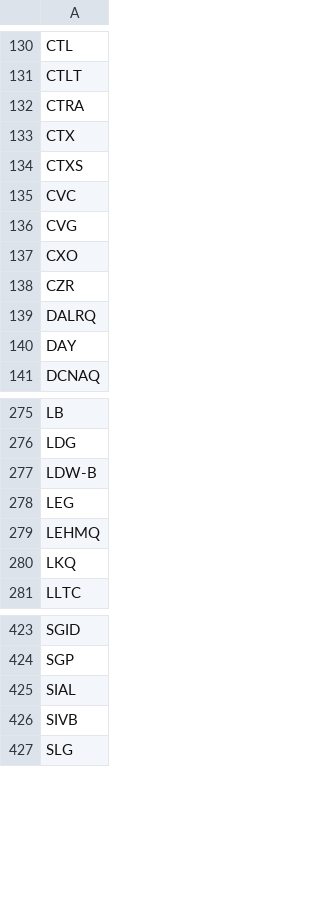
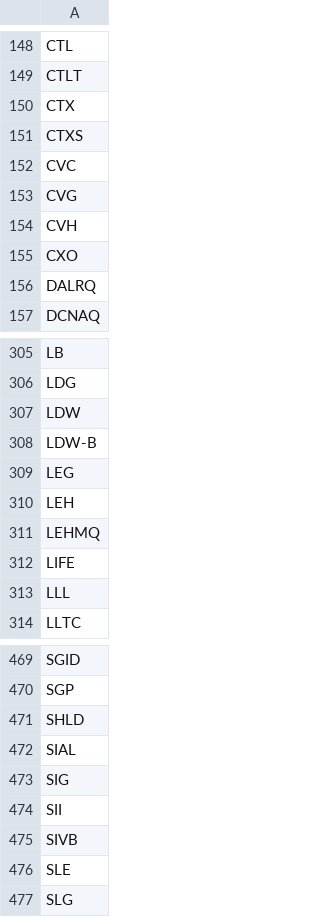
Before and after one commit to AlgoGators/data-ngin, a CSV file: contracts/sp500_former_members.csv, drawn as a sheet; only a part is shown, gaps mark what is left out; the diff covers the shown part only.

```diff
--- a/contracts/sp500_former_members.csv
+++ b/contracts/sp500_former_members.csv
@@ -131,3 +149,2 @@ CTL
 CTLT
-CTRA
 CTX
@@ -136,6 +153,5 @@ CVC
 CVG
+CVH
 CXO
-CZR
 DALRQ
-DAY
 DCNAQ
@@ -276,6 +306,9 @@ LB
 LDG
+LDW
 LDW-B
 LEG
+LEH
 LEHMQ
-LKQ
+LIFE
+LLL
 LLTC
@@ -424,4 +470,8 @@ SGID
 SGP
+SHLD
 SIAL
+SIG
+SII
 SIVB
+SLE
 SLG
```
Also changed, not shown: 63 added rows, 8 removed rows and 4 edited cells elsewhere in this file, contracts/backfill_targets.csv, contracts/entity_overrides.csv, 7 other files.
